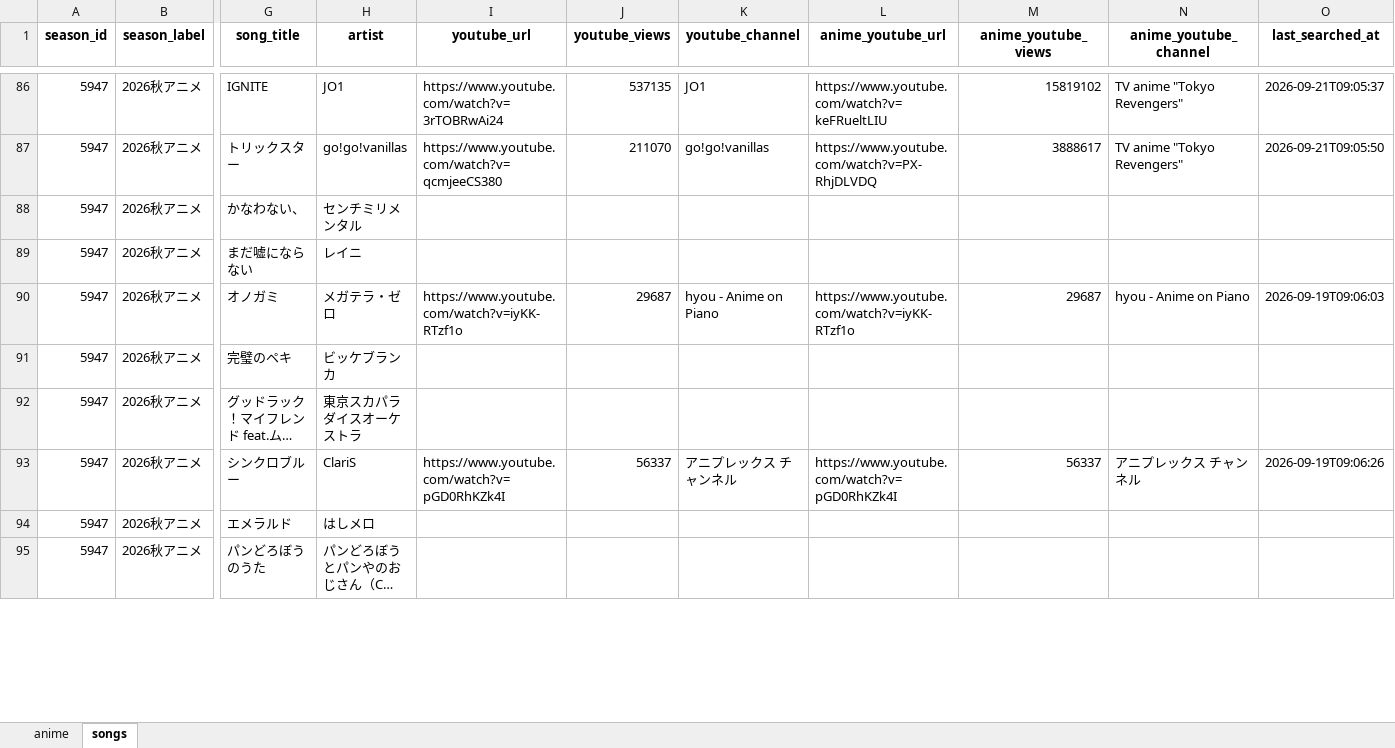
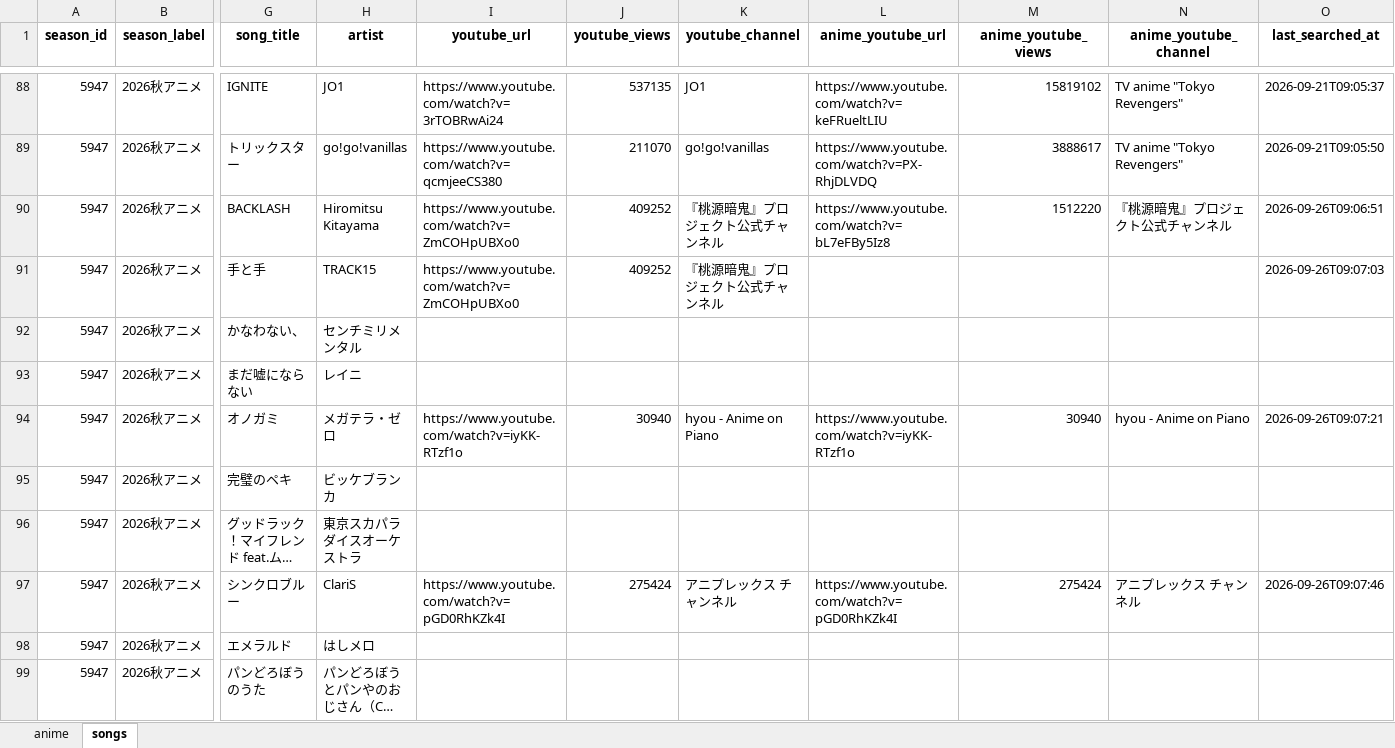
Before and after one commit to Anisong-Ranking/anime-list-updater, an Excel workbook: data/anime_list.xlsx, sheet songs, drawn as a sheet; only a part is shown, gaps mark what is left out; long unchanged cells end in …; values as stored, in another font and other column widths than the file's, no borders; addresses are those after the commit; rows hold the shown columns only; the diff covers the shown part only; the diff names each change by its address in the sheet, - before the commit and + after, or states it on an @@ line.

Commit message:
auto: anime list update (PC) 2026-09-26

```diff
--- a/data/anime_list.xlsx (sheet songs)
+++ b/data/anime_list.xlsx (sheet songs)
+row 90: 5947 | 2026秋アニメ | BACKLASH | Hiromitsu Kitayama | https://www.youtube.com/watch?v=ZmCOHpUBXo0 | 409252 | 『桃源暗鬼』プロジェクト公式チャンネル | https://www.youtube.com/watch?v=bL7eFBy5Iz8 | 1512220 | 『桃源暗鬼』プロジェクト公式チャンネル | 2026-09-26T09:06:51
+row 91: 5947 | 2026秋アニメ | 手と手 | TRACK15 | https://www.youtube.com/watch?v=ZmCOHpUBXo0 | 409252 | 『桃源暗鬼』プロジェクト公式チャンネル |  |  |  | 2026-09-26T09:07:03
-J94 (youtube_views): 29687
+J94 (youtube_views): 30940
-M94 (anime_youtube_views): 29687
+M94 (anime_youtube_views): 30940
-O94 (last_searched_at): 2026-09-19T09:06:03
+O94 (last_searched_at): 2026-09-26T09:07:21
-J97 (youtube_views): 56337
+J97 (youtube_views): 275424
-M97 (anime_youtube_views): 56337
+M97 (anime_youtube_views): 275424
-O97 (last_searched_at): 2026-09-19T09:06:26
+O97 (last_searched_at): 2026-09-26T09:07:46
```
Also changed, not shown: 2 added rows and 27 edited cells elsewhere in this sheet, sheet anime, 5 other files.
